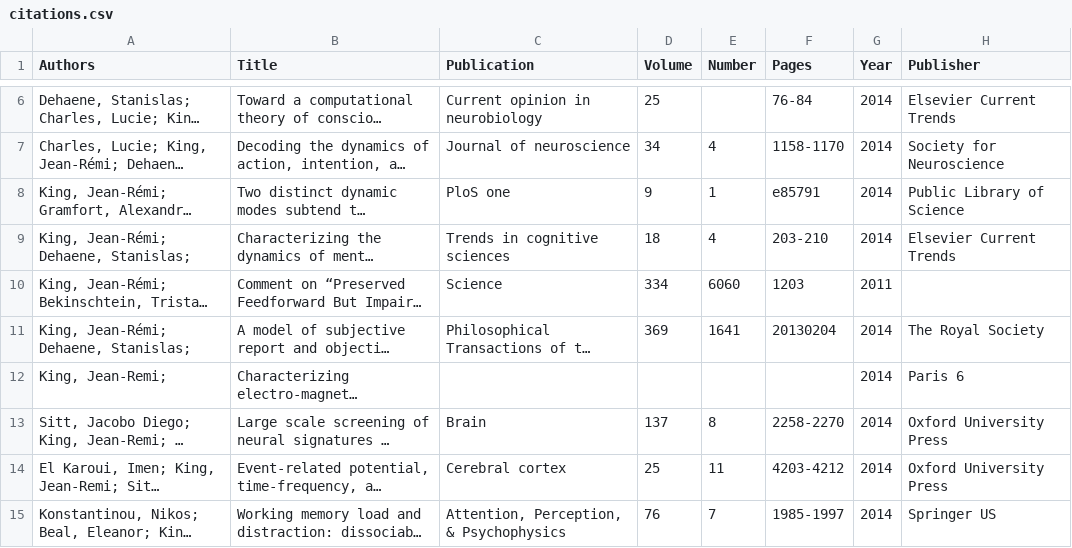
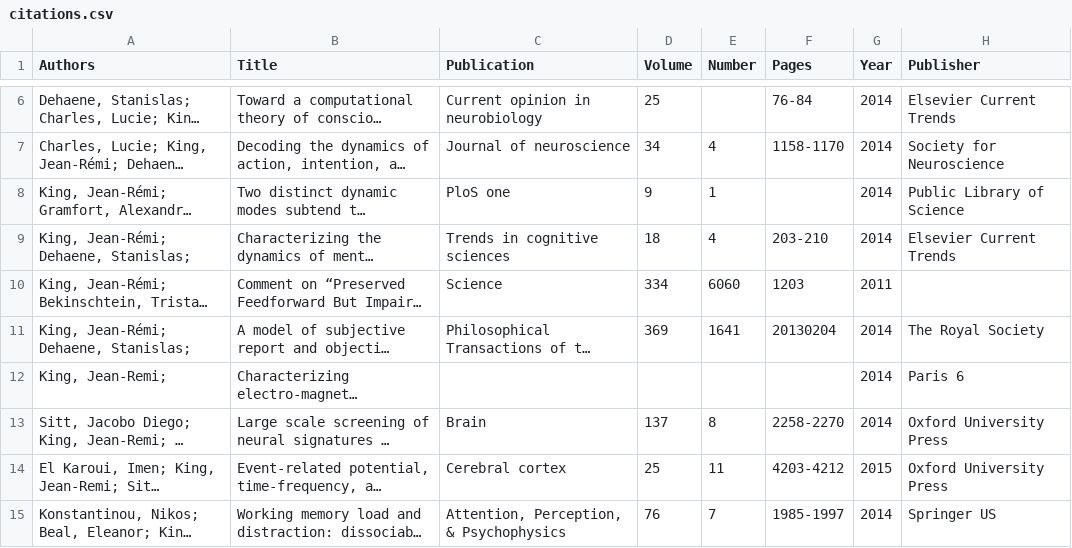
Before and after one commit to kingjr/kingjr.github.io, a CSV file: files/citations.csv, drawn as a sheet; only a part is shown, gaps mark what is left out; long unchanged cells end in …; the diff covers the shown part only; the diff names each change by its address in the sheet, - before the commit and + after, or states it on an @@ line.

```diff
--- a/files/citations.csv
+++ b/files/citations.csv
-F8 (Pages): e85791
+F8 (Pages): (empty)
-G14 (Year): 2014
+G14 (Year): 2015
```
Also changed, not shown: 5 added rows, 2 removed rows and 7 edited cells elsewhere in this file, 6 other files.
